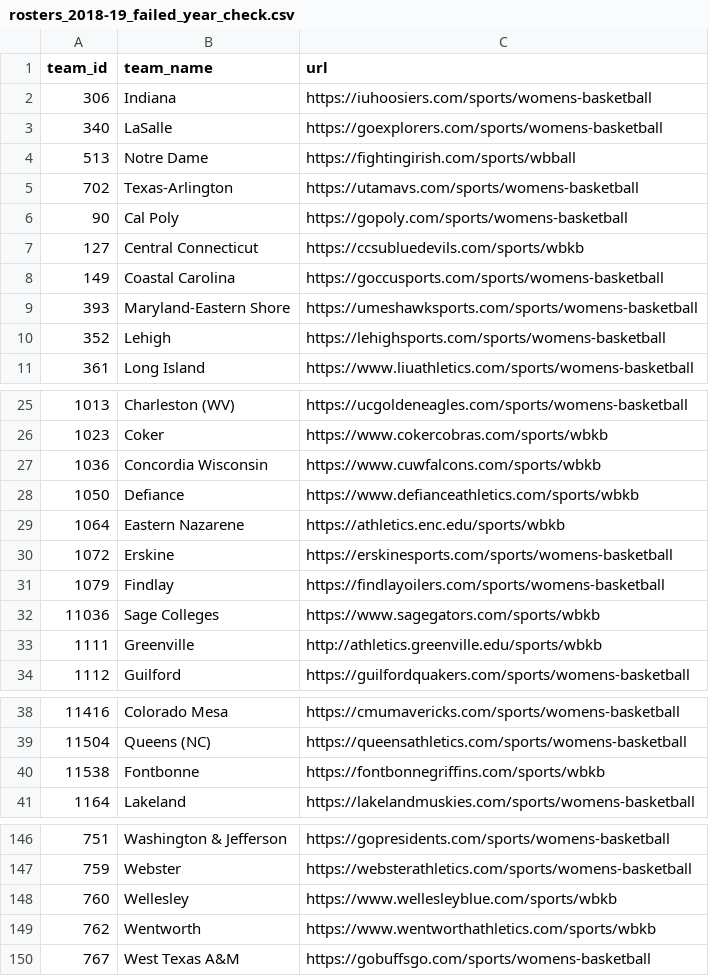
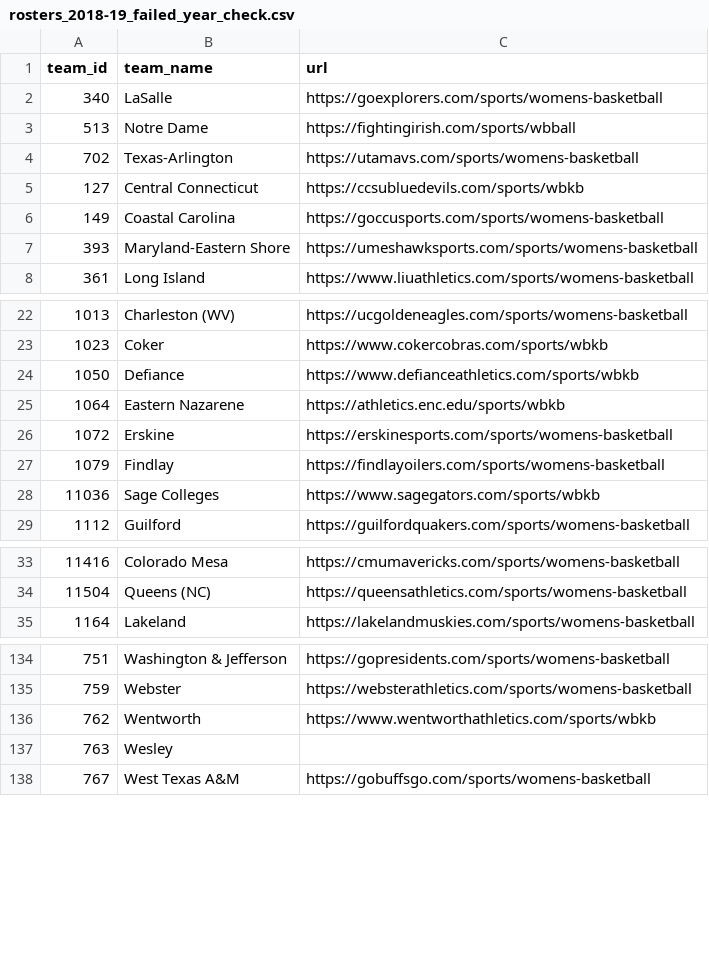
Before and after one commit to dwillis/wbb, a CSV file: ncaa/rosters/rosters_2018-19_failed_year_check.csv, drawn as a sheet; only a part is shown, gaps mark what is left out; removed rows and columns are numbered as before the commit, all else as after; the diff covers the shown part only; the diff names each change by its address in the sheet, - before the commit and + after, or states it on an @@ line.

```diff
--- a/ncaa/rosters/rosters_2018-19_failed_year_check.csv
+++ b/ncaa/rosters/rosters_2018-19_failed_year_check.csv
-row 2: 306 | Indiana | https://iuhoosiers.com/sports/womens-basketball
-row 6: 90 | Cal Poly | https://gopoly.com/sports/womens-basketball
-row 10: 352 | Lehigh | https://lehighsports.com/sports/womens-basketball
-row 27: 1036 | Concordia Wisconsin | https://www.cuwfalcons.com/sports/wbkb
-row 33: 1111 | Greenville | http://athletics.greenville.edu/sports/wbkb
-row 40: 11538 | Fontbonne | https://fontbonnegriffins.com/sports/wbkb
-row 148: 760 | Wellesley | https://www.wellesleyblue.com/sports/wbkb
+row 137: 763 | Wesley
```
Also changed, not shown: 44 added rows and 14 removed rows elsewhere in this file, ncaa/rosters/rosters_2023-24_failed_year_check.csv, ncaa/rosters/rosters_2024-25_failed_year_check.csv, 39 other files.
